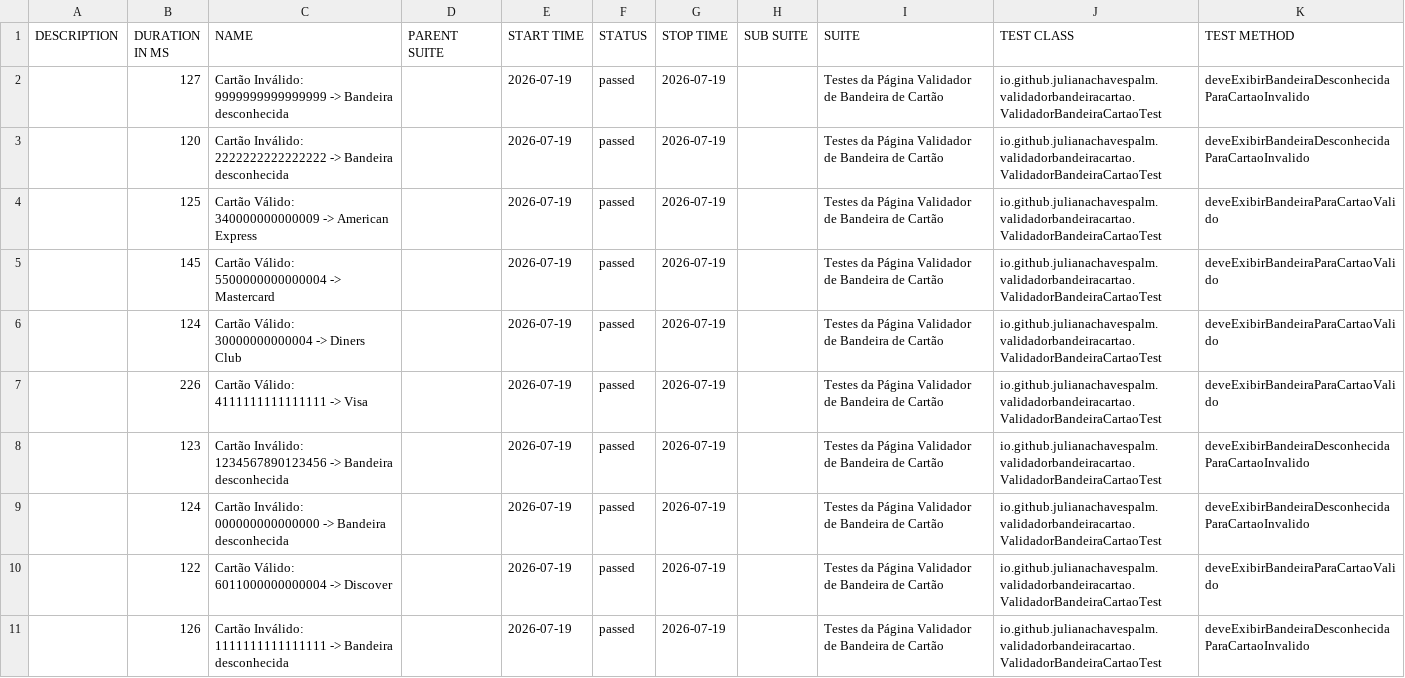
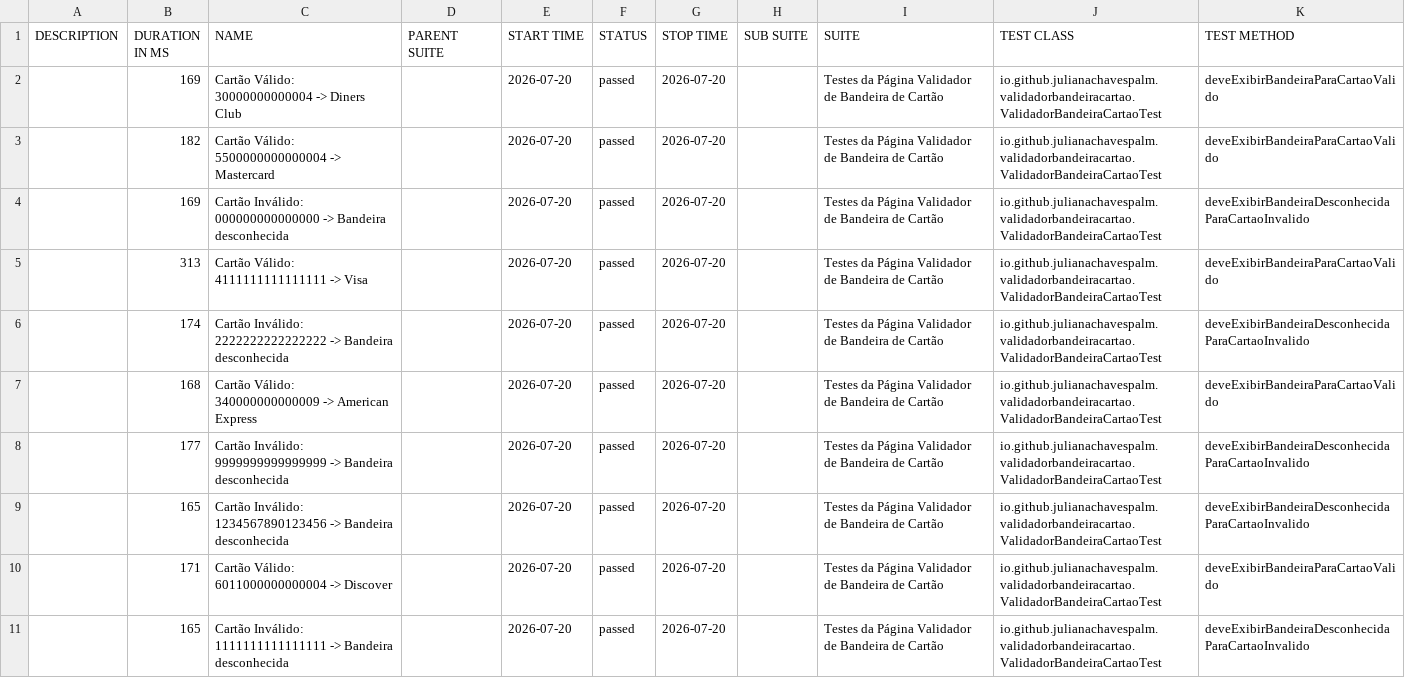
Before and after one commit to julianachavespalm/validadorbandeiracartao, a CSV file: data/suites.csv, drawn as a sheet.

```diff
--- a/data/suites.csv
+++ b/data/suites.csv
@@ -1,11 +1,11 @@
 "DESCRIPTION","DURATION IN MS","NAME","PARENT SUITE","START TIME","STATUS","STOP TIME","SUB SUITE","SUITE","TEST CLASS","TEST METHOD"
-"","127","Cartão Inválido: 9999999999999999 -> Bandeira desconhecida","","2026-07-19","passed","2026-07-19","","Testes da Página Validador de Bandeira de Cartão","io.github.julianachavespalm.validadorbandeiracartao.ValidadorBandeiraCartaoTest","deveExibirBandeiraDesconhecidaParaCartaoInvalido"
-"","120","Cartão Inválido: 2222222222222222 -> Bandeira desconhecida","","2026-07-19","passed","2026-07-19","","Testes da Página Validador de Bandeira de Cartão","io.github.julianachavespalm.validadorbandeiracartao.ValidadorBandeiraCartaoTest","deveExibirBandeiraDesconhecidaParaCartaoInvalido"
-"","125","Cartão Válido: 340000000000009 -> American Express","","2026-07-19","passed","2026-07-19","","Testes da Página Validador de Bandeira de Cartão","io.github.julianachavespalm.validadorbandeiracartao.ValidadorBandeiraCartaoTest","deveExibirBandeiraParaCartaoValido"
-"","145","Cartão Válido: 5500000000000004 -> Mastercard","","2026-07-19","passed","2026-07-19","","Testes da Página Validador de Bandeira de Cartão","io.github.julianachavespalm.validadorbandeiracartao.ValidadorBandeiraCartaoTest","deveExibirBandeiraParaCartaoValido"
-"","124","Cartão Válido: 30000000000004 -> Diners Club","","2026-07-19","passed","2026-07-19","","Testes da Página Validador de Bandeira de Cartão","io.github.julianachavespalm.validadorbandeiracartao.ValidadorBandeiraCartaoTest","deveExibirBandeiraParaCartaoValido"
-"","226","Cartão Válido: 4111111111111111 -> Visa","","2026-07-19","passed","2026-07-19","","Testes da Página Validador de Bandeira de Cartão","io.github.julianachavespalm.validadorbandeiracartao.ValidadorBandeiraCartaoTest","deveExibirBandeiraParaCartaoValido"
-"","123","Cartão Inválido: 1234567890123456 -> Bandeira desconhecida","","2026-07-19","passed","2026-07-19","","Testes da Página Validador de Bandeira de Cartão","io.github.julianachavespalm.validadorbandeiracartao.ValidadorBandeiraCartaoTest","deveExibirBandeiraDesconhecidaParaCartaoInvalido"
-"","124","Cartão Inválido: 000000000000000 -> Bandeira desconhecida","","2026-07-19","passed","2026-07-19","","Testes da Página Validador de Bandeira de Cartão","io.github.julianachavespalm.validadorbandeiracartao.ValidadorBandeiraCartaoTest","deveExibirBandeiraDesconhecidaParaCartaoInvalido"
-"","122","Cartão Válido: 6011000000000004 -> Discover","","2026-07-19","passed","2026-07-19","","Testes da Página Validador de Bandeira de Cartão","io.github.julianachavespalm.validadorbandeiracartao.ValidadorBandeiraCartaoTest","deveExibirBandeiraParaCartaoValido"
-"","126","Cartão Inválido: 1111111111111111 -> Bandeira desconhecida","","2026-07-19","passed","2026-07-19","","Testes da Página Validador de Bandeira de Cartão","io.github.julianachavespalm.validadorbandeiracartao.ValidadorBandeiraCartaoTest","deveExibirBandeiraDesconhecidaParaCartaoInvalido"
+"","169","Cartão Válido: 30000000000004 -> Diners Club","","2026-07-20","passed","2026-07-20","","Testes da Página Validador de Bandeira de Cartão","io.github.julianachavespalm.validadorbandeiracartao.ValidadorBandeiraCartaoTest","deveExibirBandeiraParaCartaoValido"
+"","182","Cartão Válido: 5500000000000004 -> Mastercard","","2026-07-20","passed","2026-07-20","","Testes da Página Validador de Bandeira de Cartão","io.github.julianachavespalm.validadorbandeiracartao.ValidadorBandeiraCartaoTest","deveExibirBandeiraParaCartaoValido"
+"","169","Cartão Inválido: 000000000000000 -> Bandeira desconhecida","","2026-07-20","passed","2026-07-20","","Testes da Página Validador de Bandeira de Cartão","io.github.julianachavespalm.validadorbandeiracartao.ValidadorBandeiraCartaoTest","deveExibirBandeiraDesconhecidaParaCartaoInvalido"
+"","313","Cartão Válido: 4111111111111111 -> Visa","","2026-07-20","passed","2026-07-20","","Testes da Página Validador de Bandeira de Cartão","io.github.julianachavespalm.validadorbandeiracartao.ValidadorBandeiraCartaoTest","deveExibirBandeiraParaCartaoValido"
+"","174","Cartão Inválido: 2222222222222222 -> Bandeira desconhecida","","2026-07-20","passed","2026-07-20","","Testes da Página Validador de Bandeira de Cartão","io.github.julianachavespalm.validadorbandeiracartao.ValidadorBandeiraCartaoTest","deveExibirBandeiraDesconhecidaParaCartaoInvalido"
+"","168","Cartão Válido: 340000000000009 -> American Express","","2026-07-20","passed","2026-07-20","","Testes da Página Validador de Bandeira de Cartão","io.github.julianachavespalm.validadorbandeiracartao.ValidadorBandeiraCartaoTest","deveExibirBandeiraParaCartaoValido"
+"","177","Cartão Inválido: 9999999999999999 -> Bandeira desconhecida","","2026-07-20","passed","2026-07-20","","Testes da Página Validador de Bandeira de Cartão","io.github.julianachavespalm.validadorbandeiracartao.ValidadorBandeiraCartaoTest","deveExibirBandeiraDesconhecidaParaCartaoInvalido"
+"","165","Cartão Inválido: 1234567890123456 -> Bandeira desconhecida","","2026-07-20","passed","2026-07-20","","Testes da Página Validador de Bandeira de Cartão","io.github.julianachavespalm.validadorbandeiracartao.ValidadorBandeiraCartaoTest","deveExibirBandeiraDesconhecidaParaCartaoInvalido"
+"","171","Cartão Válido: 6011000000000004 -> Discover","","2026-07-20","passed","2026-07-20","","Testes da Página Validador de Bandeira de Cartão","io.github.julianachavespalm.validadorbandeiracartao.ValidadorBandeiraCartaoTest","deveExibirBandeiraParaCartaoValido"
+"","165","Cartão Inválido: 1111111111111111 -> Bandeira desconhecida","","2026-07-20","passed","2026-07-20","","Testes da Página Validador de Bandeira de Cartão","io.github.julianachavespalm.validadorbandeiracartao.ValidadorBandeiraCartaoTest","deveExibirBandeiraDesconhecidaParaCartaoInvalido"
```
Also changed, not shown: 41 other files.
